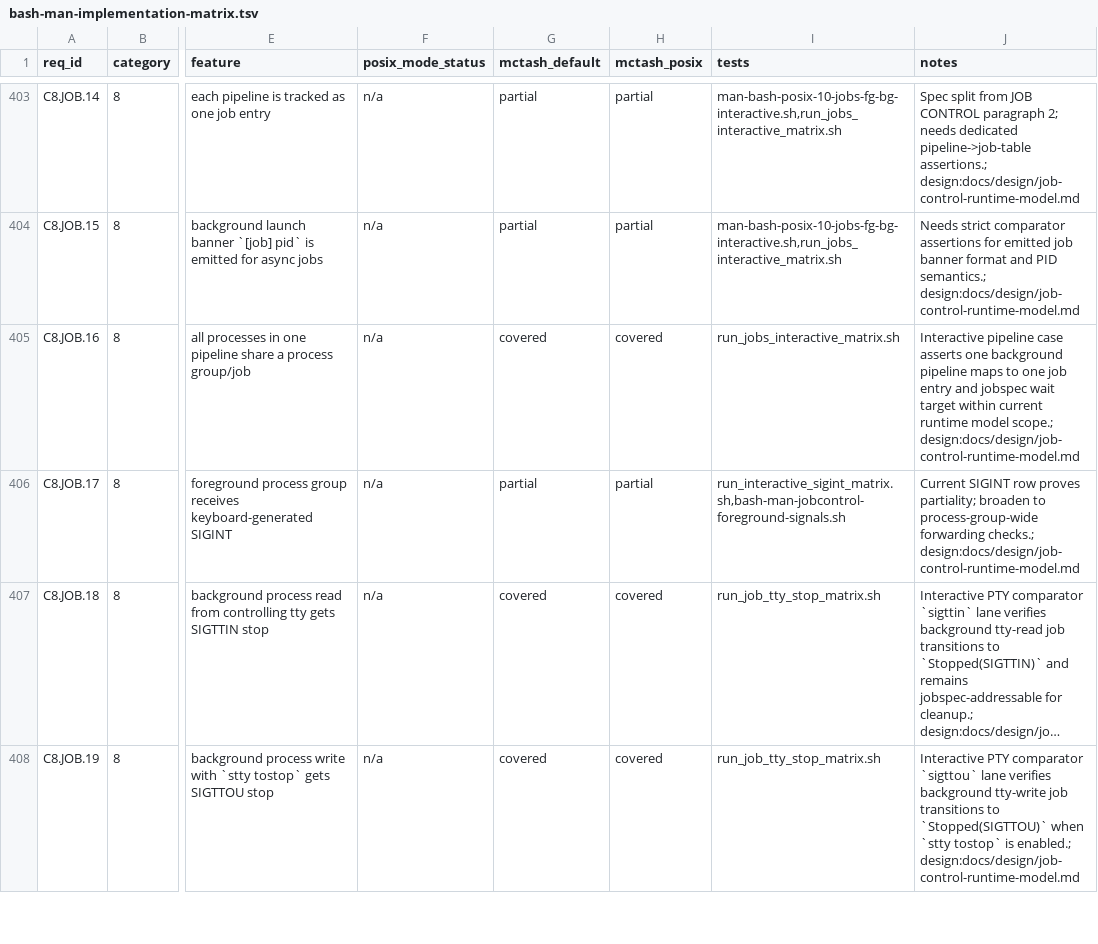
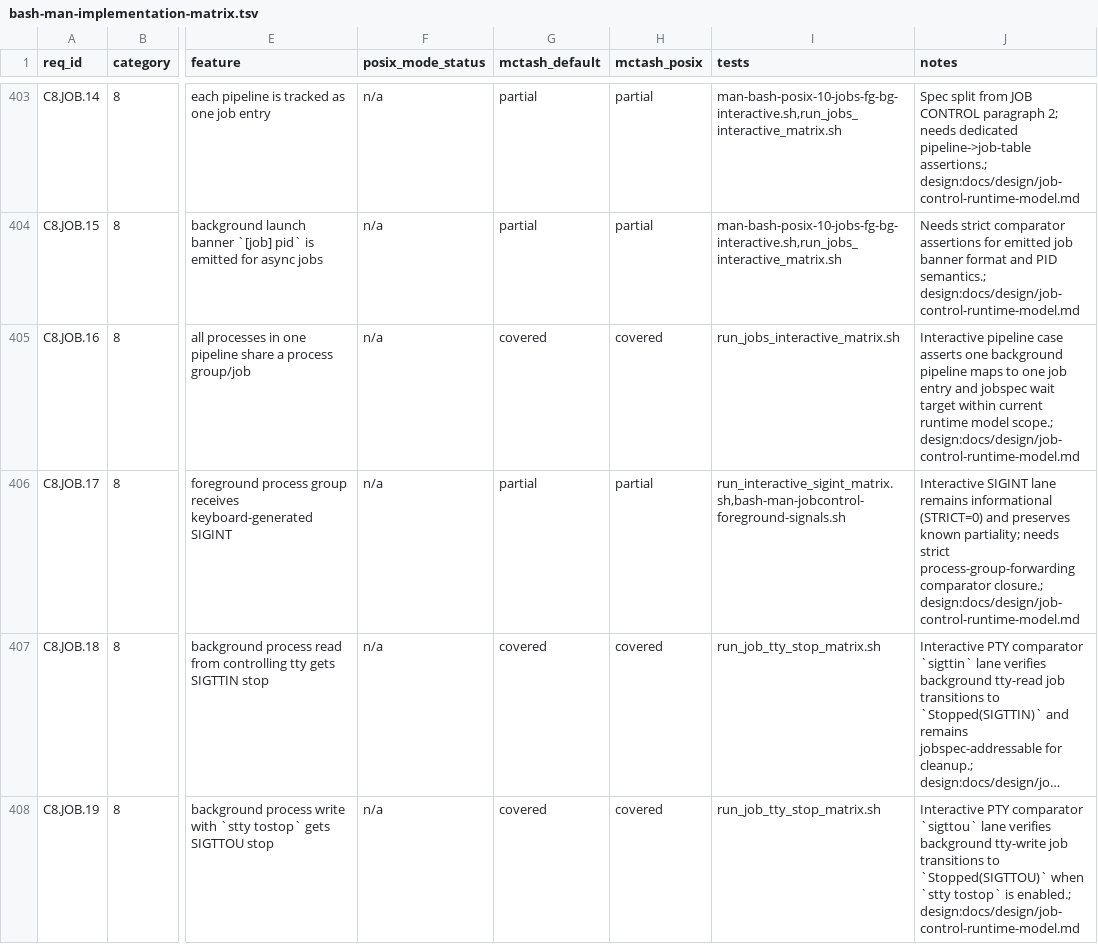
Before and after one commit to samliddicott/mcpash, a TSV file: docs/specs/bash-man-implementation-matrix.tsv, drawn as a sheet; only a part is shown, gaps mark what is left out; long unchanged cells end in …; the diff names each change by its address in the sheet, - before the commit and + after, or states it on an @@ line.

Commit message:
Normalize signaled foreground status and keep SIGINT matrix informational while C8.JOB.17 is partial

```diff
--- a/docs/specs/bash-man-implementation-matrix.tsv
+++ b/docs/specs/bash-man-implementation-matrix.tsv
-J406 (notes): Current SIGINT row proves partiality; broaden to process-group-wide forwarding checks.; design:docs/design/job-control-runtime-model.md
+J406 (notes): Interactive SIGINT lane remains informational (STRICT=0) and preserves known partiality; needs strict process-group-forwarding comparator closure.; design:docs/design/job-control-runtime-model.md
```
Also changed, not shown: 2 other files.
